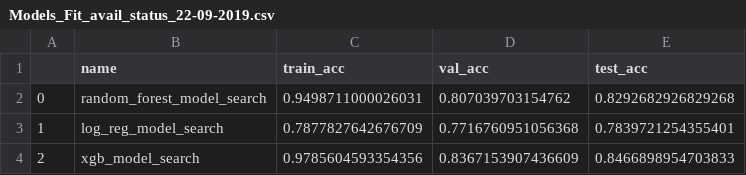
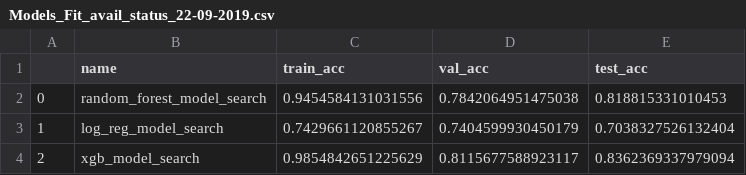
Before and after one commit to bdyetton/NoMoShowFOMO, a CSV file: results/Models_Fit_avail_status_22-09-2019.csv, drawn as a sheet.

```diff
--- a/results/Models_Fit_avail_status_22-09-2019.csv
+++ b/results/Models_Fit_avail_status_22-09-2019.csv
@@ -1,4 +1,4 @@
 ,name,train_acc,val_acc,test_acc
-0,random_forest_model_search,0.9498711000026031,0.807039703154762,0.8292682926829268
-1,log_reg_model_search,0.7877827642676709,0.7716760951056368,0.7839721254355401
-2,xgb_model_search,0.9785604593354356,0.8367153907436609,0.8466898954703833
+0,random_forest_model_search,0.9454584131031556,0.7842064951475038,0.818815331010453
+1,log_reg_model_search,0.7429661120855267,0.7404599930450179,0.7038327526132404
+2,xgb_model_search,0.9854842651225629,0.8115677588923117,0.8362369337979094
```
Also changed, not shown: 6 other files.
